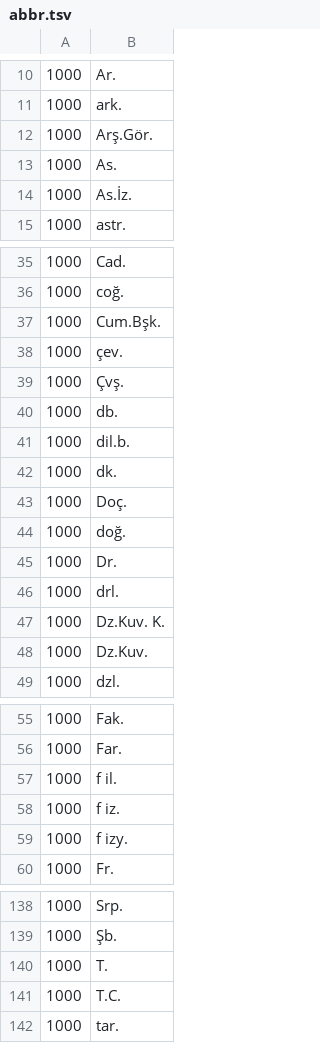
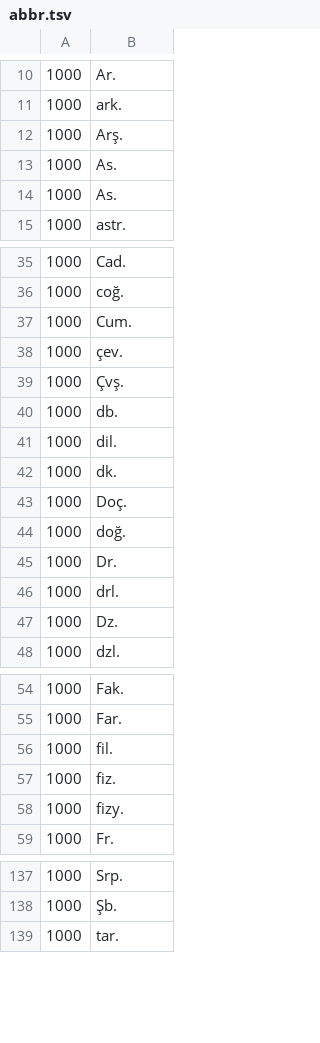
Before and after one commit to ftyers/commonvoice-utils, a TSV file: cvutils/data/tr/abbr.tsv, drawn as a sheet; only a part is shown, gaps mark what is left out; the diff covers the shown part only.

```diff
--- a/cvutils/data/tr/abbr.tsv
+++ b/cvutils/data/tr/abbr.tsv
@@ -11,5 +11,5 @@
 1000	ark.	
-1000	Arş.Gör.	
+1000	Arş.	
 1000	As.	
-1000	As.İz.	
+1000	As.	
 1000	astr.	
@@ -36,3 +36,3 @@
 1000	coğ.	
-1000	Cum.Bşk.	
+1000	Cum.	
 1000	çev.	
@@ -40,3 +40,3 @@
 1000	db.	
-1000	dil.b.	
+1000	dil.	
 1000	dk.	
@@ -46,4 +46,3 @@
 1000	drl.	
-1000	Dz.Kuv. K.	
-1000	Dz.Kuv.	
+1000	Dz.	
 1000	dzl.	
@@ -56,5 +55,5 @@
 1000	Far.	
-1000	f il.	
-1000	f iz.	
-1000	f izy.	
+1000	fil.	
+1000	fiz.	
+1000	fizy.	
 1000	Fr.	
@@ -139,4 +138,2 @@
 1000	Şb.	
-1000	T.	
-1000	T.C.	
 1000	tar.	
```
Also changed, not shown: 5 added rows, 7 removed rows and 7 edited cells elsewhere in this file.
